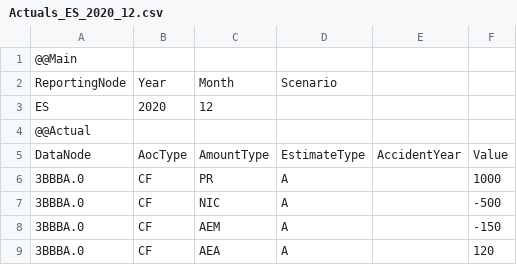
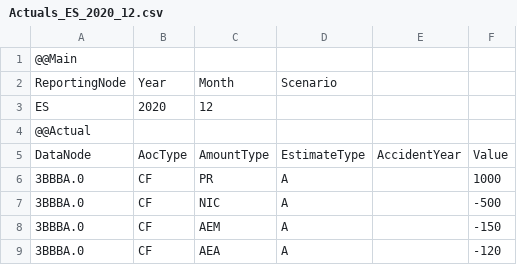
Before and after one commit to Systemorph/IFRS17CalculationEngine, a CSV file: ifrs17-template/Files/TransactionalData/Actuals_ES_2020_12.csv, drawn as a sheet.

```diff
--- a/ifrs17-template/Files/TransactionalData/Actuals_ES_2020_12.csv
+++ b/ifrs17-template/Files/TransactionalData/Actuals_ES_2020_12.csv
@@ -8,2 +8,2 @@ DataNode,AocType,AmountType,EstimateType,AccidentYear,Value
 3BBBA.0,CF,AEM,A,,-150
-3BBBA.0,CF,AEA,A,,120
+3BBBA.0,CF,AEA,A,,-120
```
Also changed, not shown: ifrs17-template/Files/TransactionalData/NominalCashflows_ES_2020_12.csv.
